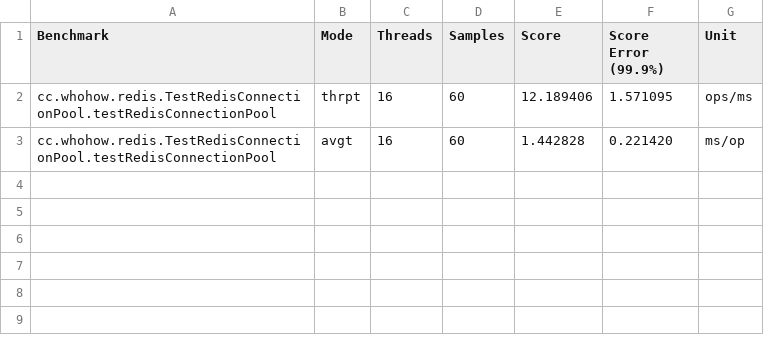
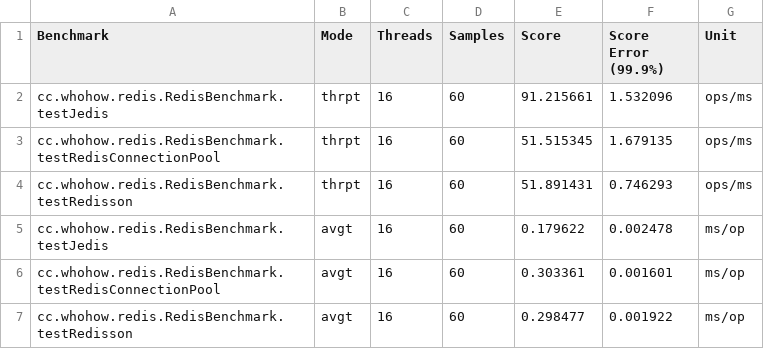
Before and after one commit to canghailan/redis-kit, a CSV file: benchmark/threads-16.csv, drawn as a sheet.

```diff
--- a/benchmark/threads-16.csv
+++ b/benchmark/threads-16.csv
@@ -1,3 +1,7 @@
 "Benchmark","Mode","Threads","Samples","Score","Score Error (99.9%)","Unit"
-"cc.whohow.redis.TestRedisConnectionPool.testRedisConnectionPool","thrpt",16,60,12.189406,1.571095,"ops/ms"
-"cc.whohow.redis.TestRedisConnectionPool.testRedisConnectionPool","avgt",16,60,1.442828,0.221420,"ms/op"
+"cc.whohow.redis.RedisBenchmark.testJedis","thrpt",16,60,91.215661,1.532096,"ops/ms"
+"cc.whohow.redis.RedisBenchmark.testRedisConnectionPool","thrpt",16,60,51.515345,1.679135,"ops/ms"
+"cc.whohow.redis.RedisBenchmark.testRedisson","thrpt",16,60,51.891431,0.746293,"ops/ms"
+"cc.whohow.redis.RedisBenchmark.testJedis","avgt",16,60,0.179622,0.002478,"ms/op"
+"cc.whohow.redis.RedisBenchmark.testRedisConnectionPool","avgt",16,60,0.303361,0.001601,"ms/op"
+"cc.whohow.redis.RedisBenchmark.testRedisson","avgt",16,60,0.298477,0.001922,"ms/op"
```
Also changed, not shown: benchmark/threads-1.csv, benchmark/threads-2.csv, 38 other files.
